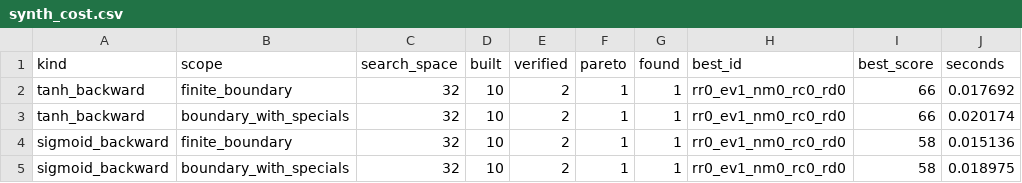
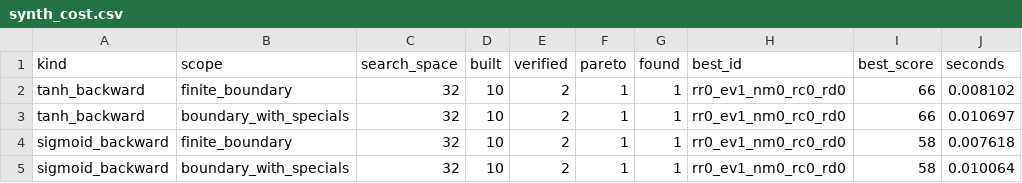
Before and after one commit to reforcemind/numerical-backward-synthesis, a CSV file: results/paper/synth_cost.csv, drawn as a sheet.

```diff
--- a/results/paper/synth_cost.csv
+++ b/results/paper/synth_cost.csv
@@ -1,5 +1,5 @@
 kind,scope,search_space,built,verified,pareto,found,best_id,best_score,seconds
-tanh_backward,finite_boundary,32,10,2,1,1,rr0_ev1_nm0_rc0_rd0,66,0.017692
-tanh_backward,boundary_with_specials,32,10,2,1,1,rr0_ev1_nm0_rc0_rd0,66,0.020174
-sigmoid_backward,finite_boundary,32,10,2,1,1,rr0_ev1_nm0_rc0_rd0,58,0.015136
-sigmoid_backward,boundary_with_specials,32,10,2,1,1,rr0_ev1_nm0_rc0_rd0,58,0.018975
+tanh_backward,finite_boundary,32,10,2,1,1,rr0_ev1_nm0_rc0_rd0,66,0.008102
+tanh_backward,boundary_with_specials,32,10,2,1,1,rr0_ev1_nm0_rc0_rd0,66,0.010697
+sigmoid_backward,finite_boundary,32,10,2,1,1,rr0_ev1_nm0_rc0_rd0,58,0.007618
+sigmoid_backward,boundary_with_specials,32,10,2,1,1,rr0_ev1_nm0_rc0_rd0,58,0.010064
```
Also changed, not shown: results/paper/exhaustive_host.csv, 34 other files.
